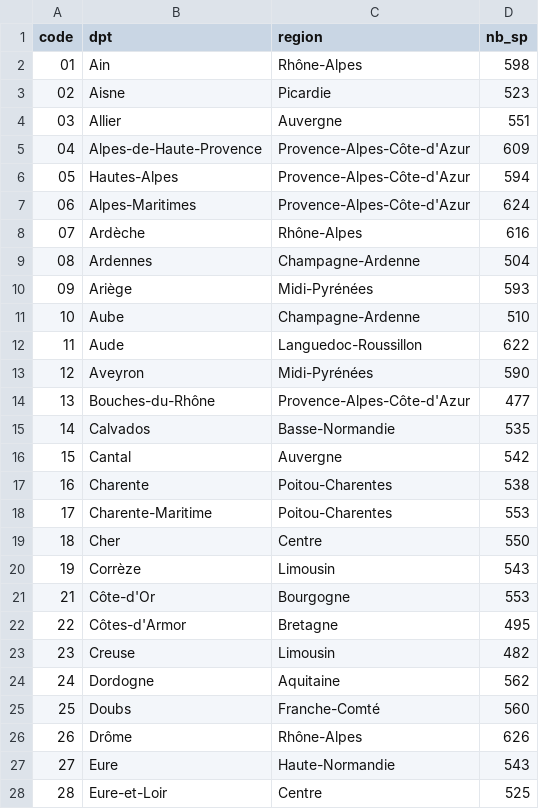
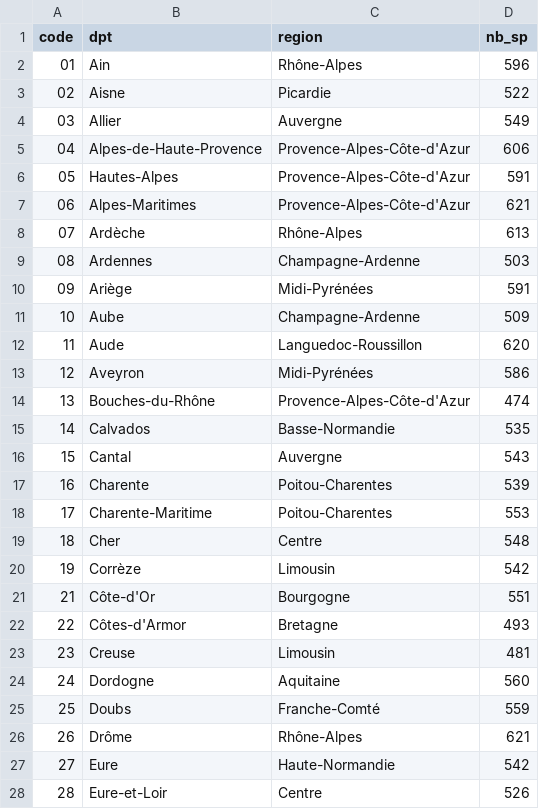
Before and after one commit to chloemouillac/Harvesting_syndrome, a CSV file: 2_Distribution/processed_data/nb_sp_per_dpt_HARV_20.csv, drawn as a sheet; only a part is shown; the diff covers the shown part only.

```diff
--- a/2_Distribution/processed_data/nb_sp_per_dpt_HARV_20.csv
+++ b/2_Distribution/processed_data/nb_sp_per_dpt_HARV_20.csv
@@ -1,28 +1,28 @@
 "code","dpt","region","nb_sp"
-"01","Ain","Rhône-Alpes",598
-"02","Aisne","Picardie",523
-"03","Allier","Auvergne",551
-"04","Alpes-de-Haute-Provence","Provence-Alpes-Côte-d'Azur",609
-"05","Hautes-Alpes","Provence-Alpes-Côte-d'Azur",594
-"06","Alpes-Maritimes","Provence-Alpes-Côte-d'Azur",624
-"07","Ardèche","Rhône-Alpes",616
-"08","Ardennes","Champagne-Ardenne",504
-"09","Ariège","Midi-Pyrénées",593
-"10","Aube","Champagne-Ardenne",510
-"11","Aude","Languedoc-Roussillon",622
-"12","Aveyron","Midi-Pyrénées",590
-"13","Bouches-du-Rhône","Provence-Alpes-Côte-d'Azur",477
+"01","Ain","Rhône-Alpes",596
+"02","Aisne","Picardie",522
+"03","Allier","Auvergne",549
+"04","Alpes-de-Haute-Provence","Provence-Alpes-Côte-d'Azur",606
+"05","Hautes-Alpes","Provence-Alpes-Côte-d'Azur",591
+"06","Alpes-Maritimes","Provence-Alpes-Côte-d'Azur",621
+"07","Ardèche","Rhône-Alpes",613
+"08","Ardennes","Champagne-Ardenne",503
+"09","Ariège","Midi-Pyrénées",591
+"10","Aube","Champagne-Ardenne",509
+"11","Aude","Languedoc-Roussillon",620
+"12","Aveyron","Midi-Pyrénées",586
+"13","Bouches-du-Rhône","Provence-Alpes-Côte-d'Azur",474
 "14","Calvados","Basse-Normandie",535
-"15","Cantal","Auvergne",542
-"16","Charente","Poitou-Charentes",538
+"15","Cantal","Auvergne",543
+"16","Charente","Poitou-Charentes",539
 "17","Charente-Maritime","Poitou-Charentes",553
-"18","Cher","Centre",550
-"19","Corrèze","Limousin",543
-"21","Côte-d'Or","Bourgogne",553
-"22","Côtes-d'Armor","Bretagne",495
-"23","Creuse","Limousin",482
-"24","Dordogne","Aquitaine",562
-"25","Doubs","Franche-Comté",560
-"26","Drôme","Rhône-Alpes",626
-"27","Eure","Haute-Normandie",543
-"28","Eure-et-Loir","Centre",525
+"18","Cher","Centre",548
+"19","Corrèze","Limousin",542
+"21","Côte-d'Or","Bourgogne",551
+"22","Côtes-d'Armor","Bretagne",493
+"23","Creuse","Limousin",481
+"24","Dordogne","Aquitaine",560
+"25","Doubs","Franche-Comté",559
+"26","Drôme","Rhône-Alpes",621
+"27","Eure","Haute-Normandie",542
+"28","Eure-et-Loir","Centre",526
```
Also changed, not shown: 56 edited cells elsewhere in this file, 2_Distribution/processed_data/clustering/7clusters_chisq_no_transfo_20.csv, 2_Distribution/processed_data/nb_dpts_per_species_20.csv, 4 other files.
